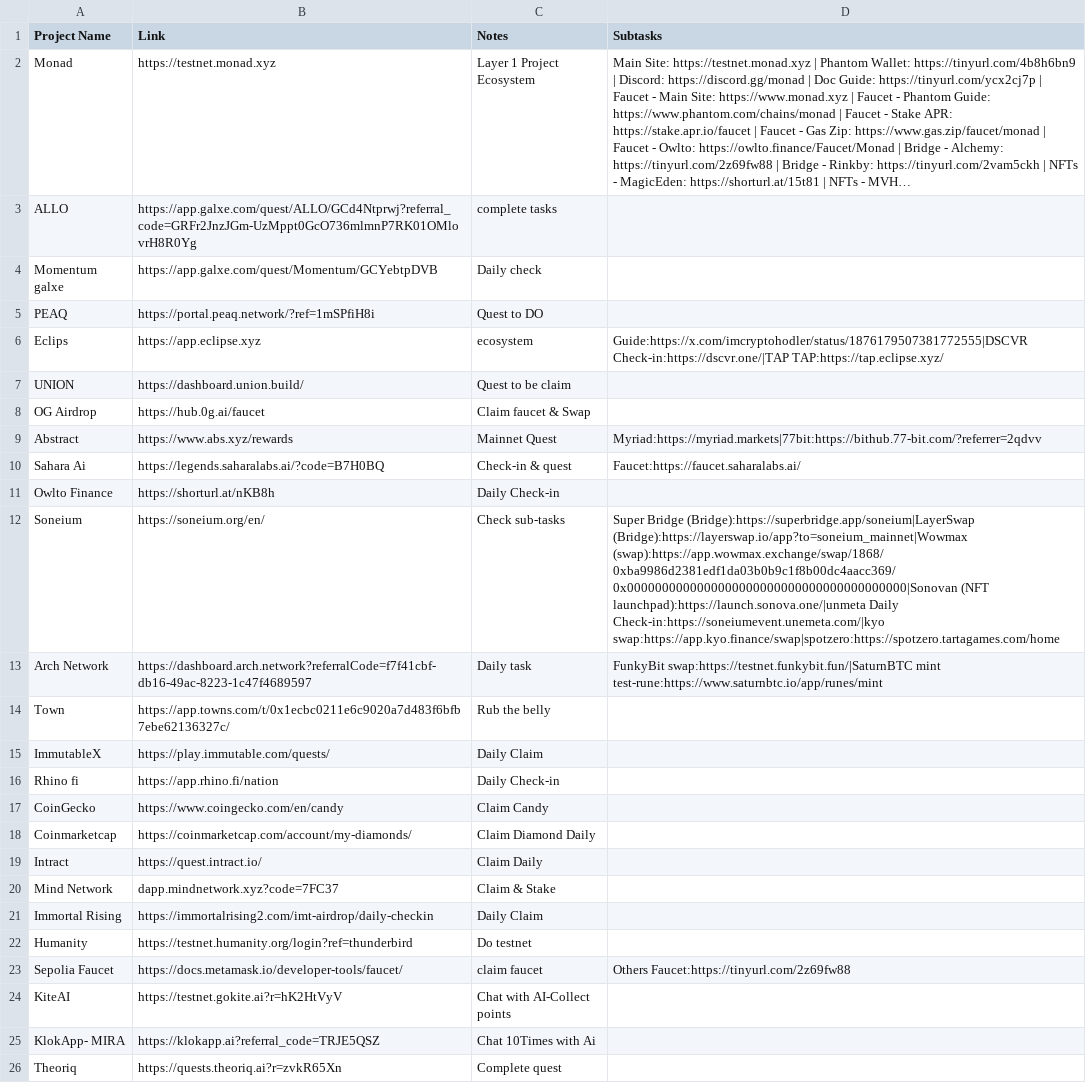
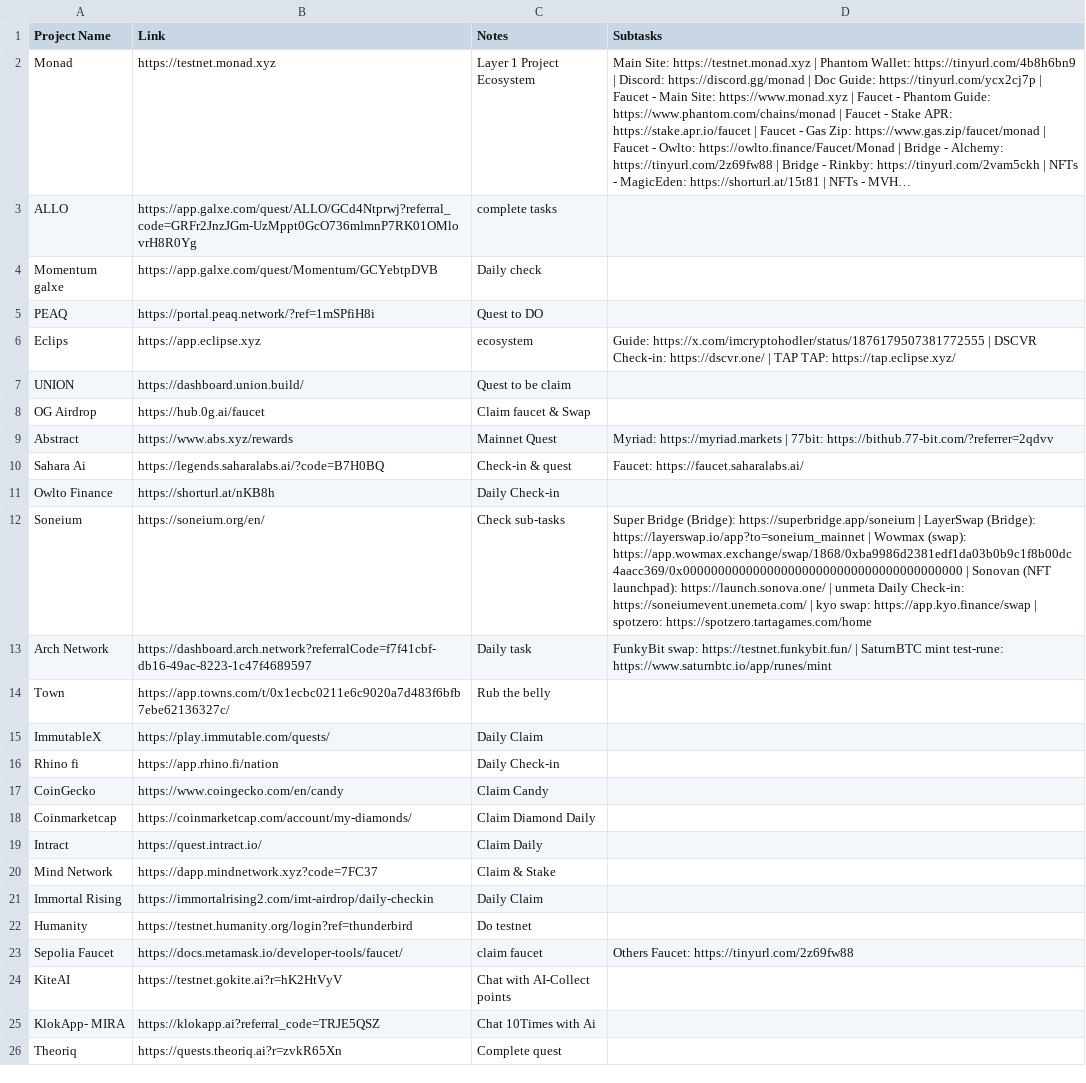
Before and after one commit to Trackko/trackko-airdrops, a CSV file: alpha_list.csv, drawn as a sheet; only a part is shown; long unchanged cells end in …; the diff names each change by its address in the sheet, - before the commit and + after, or states it on an @@ line.

Commit message:
Update alpha_list.csv

```diff
--- a/alpha_list.csv
+++ b/alpha_list.csv
-D6 (Subtasks): Guide:https://x.com/imcryptohodler/status/1876179507381772555|DSCVR Check-in:https://dscvr.one/|TAP TAP:https://tap.eclipse.xyz/
+D6 (Subtasks): Guide: https://x.com/imcryptohodler/status/1876179507381772555 | DSCVR Check-in: https://dscvr.one/ | TAP TAP: https://tap.eclipse.xyz/
-D9 (Subtasks): Myriad:https://myriad.markets|77bit:https://bithub.77-bit.com/?referrer=2qdvv
+D9 (Subtasks): Myriad: https://myriad.markets | 77bit: https://bithub.77-bit.com/?referrer=2qdvv
-D10 (Subtasks): Faucet:https://faucet.saharalabs.ai/
+D10 (Subtasks): Faucet: https://faucet.saharalabs.ai/
-D12 (Subtasks): Super Bridge (Bridge):https://superbridge.app/soneium|LayerSwap (Bridge):https://layerswap.io/app?to=soneium_mainnet|Wowmax (swap):https://app.wowmax.exchange/swap/1868/0xba9986d2381edf1da03b0b9c1f8b00dc4aacc369/0x0000000000000000000000000000000000000000|Sonovan (NFT launchpad):https://launch.sonova.one/|unmeta Daily Check-in:https://soneiumevent.unemeta.com/|kyo swap:https://app.kyo.finance/swap|spotzero:https://spotzero.tartagames.com/home
+D12 (Subtasks): Super Bridge (Bridge): https://superbridge.app/soneium | LayerSwap (Bridge): https://layerswap.io/app?to=soneium_mainnet | Wowmax (swap): https://app.wowmax.exchange/swap/1868/0xba9986d2381edf1da03b0b9c1f8b00dc4aacc369/0x0000000000000000000000000000000000000000 | Sonovan (NFT launchpad): https://launch.sonova.one/ | unmeta Daily Check-in: https://soneiumevent.unemeta.com/ | kyo swap: https://app.kyo.finance/swap | spotzero: https://spotzero.tartagames.com/home
-D13 (Subtasks): FunkyBit swap:https://testnet.funkybit.fun/|SaturnBTC mint test-rune:https://www.saturnbtc.io/app/runes/mint
+D13 (Subtasks): FunkyBit swap: https://testnet.funkybit.fun/ | SaturnBTC mint test-rune: https://www.saturnbtc.io/app/runes/mint
-B20 (Link): dapp.mindnetwork.xyz?code=7FC37
+B20 (Link): https://dapp.mindnetwork.xyz?code=7FC37
-D23 (Subtasks): Others Faucet:https://tinyurl.com/2z69fw88
+D23 (Subtasks): Others Faucet: https://tinyurl.com/2z69fw88
```
